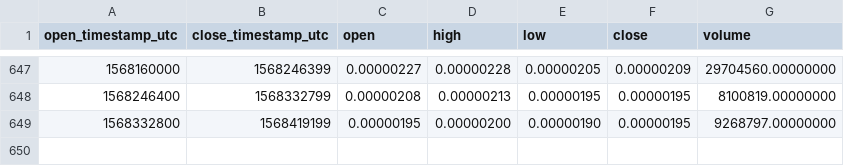
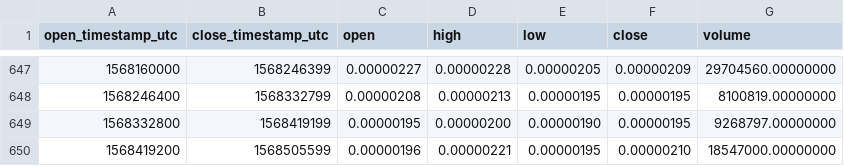
Before and after one commit to cryptobigbro/binance-CMTBTC, a CSV file: binance-CMTBTC-1d.csv, drawn as a sheet; only a part is shown, gaps mark what is left out; the diff names each change by its address in the sheet, - before the commit and + after, or states it on an @@ line.

Commit message:
Update OHLCV data.

```diff
--- a/binance-CMTBTC-1d.csv
+++ b/binance-CMTBTC-1d.csv
+row 650: 1568419200 | 1568505599 | 0.00000196 | 0.00000221 | 0.00000195 | 0.00000210 | 18547000.00000000
```
Also changed, not shown: 1 other file.
